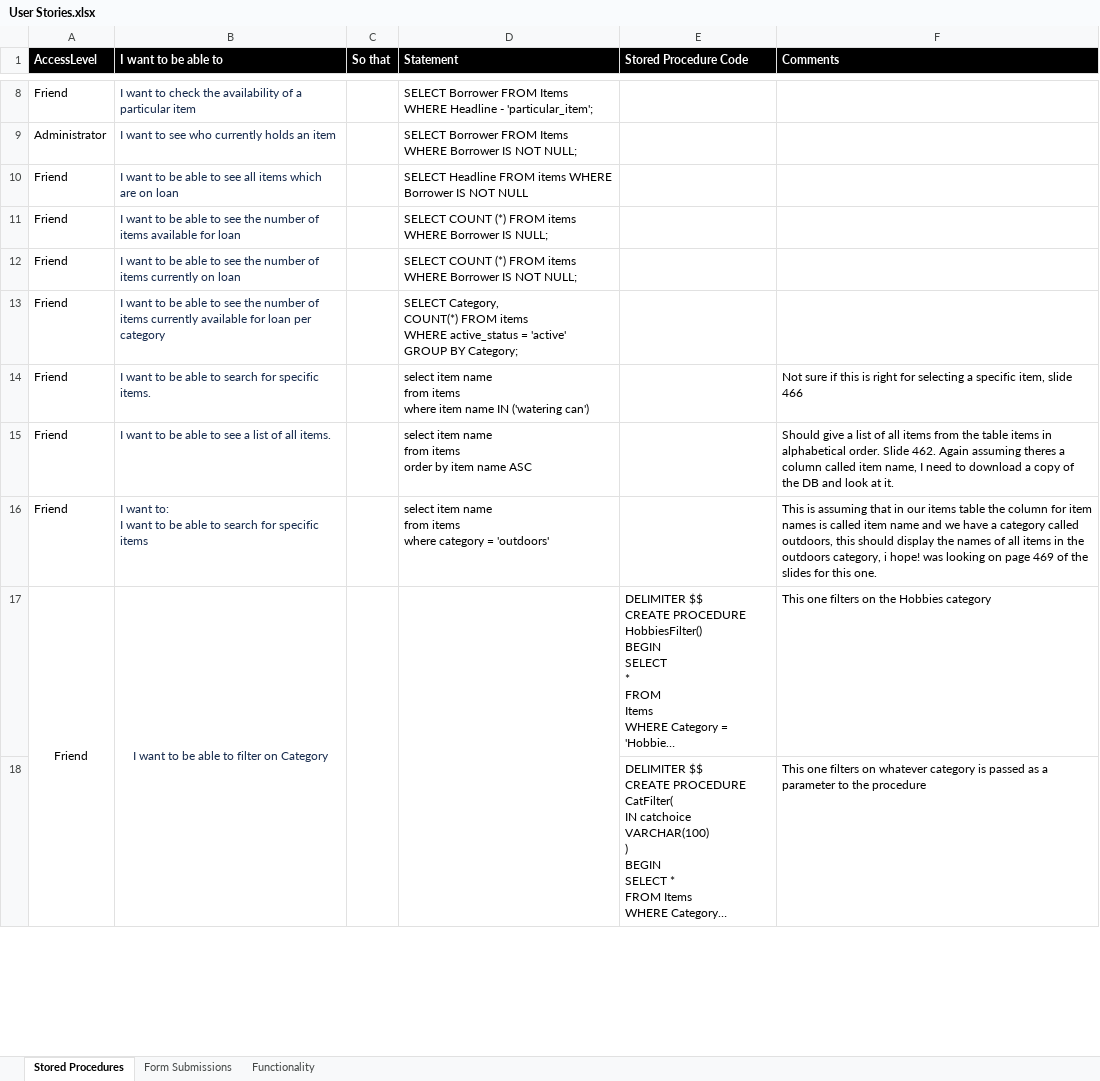
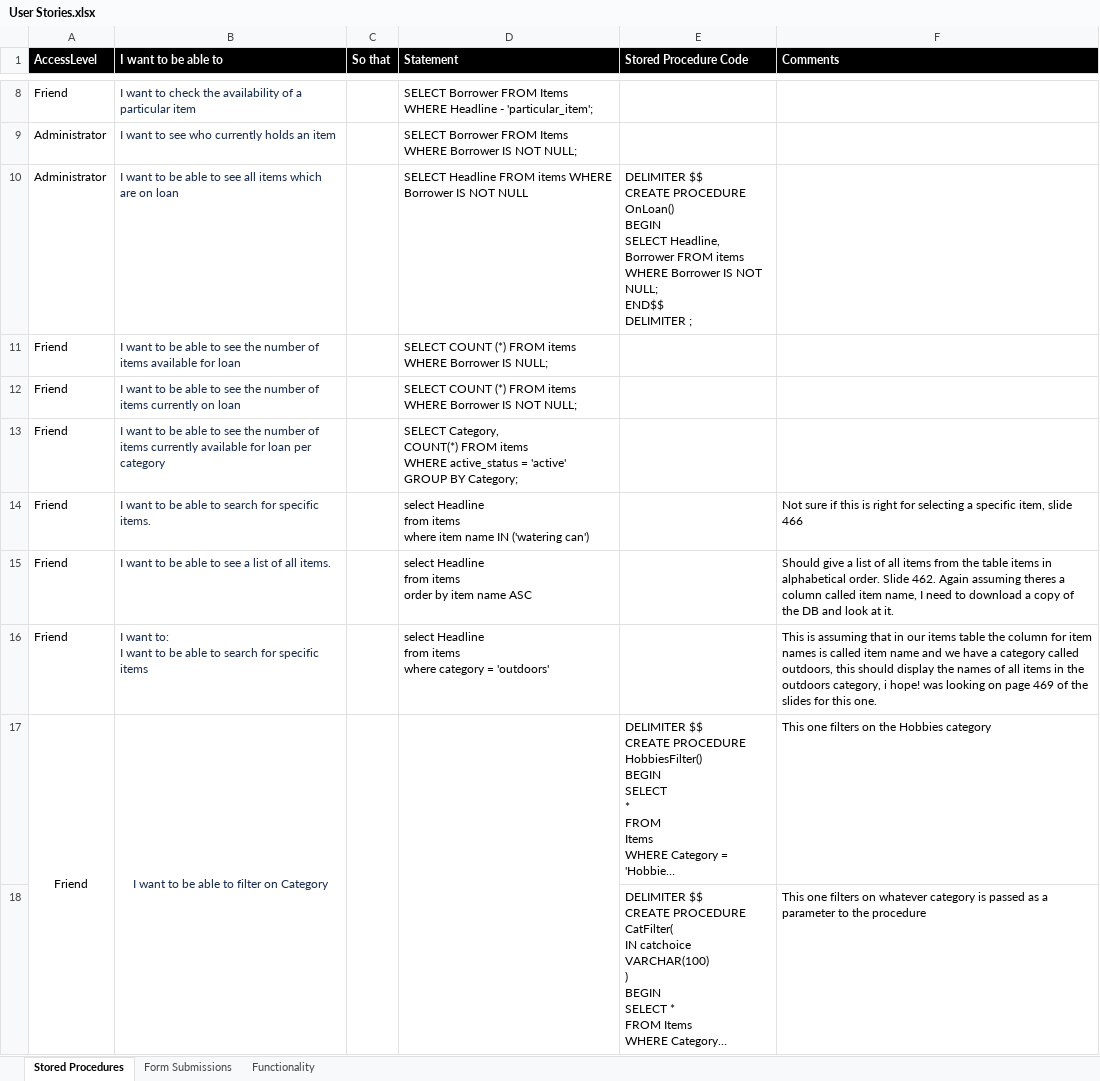
Before and after one commit to LACarlin/friendsLends, an Excel workbook: Resources/User Stories.xlsx, sheet Stored Procedures, drawn as a sheet; only a part is shown, gaps mark what is left out; long unchanged cells end in …; values as stored, in another font and other column widths than the file's, no borders; ↵ is a line break in a cell; the diff names each change by its address in the sheet, - before the commit and + after, or states it on an @@ line.

Commit message:
no message

```diff
--- a/Resources/User Stories.xlsx (sheet Stored Procedures)
+++ b/Resources/User Stories.xlsx (sheet Stored Procedures)
-A10 (AccessLevel): Friend
+A10 (AccessLevel): Administrator
-E10 (Stored Procedure Code): (empty)
+E10 (Stored Procedure Code): DELIMITER $$ ↵ CREATE PROCEDURE OnLoan() ↵ BEGIN ↵ SELECT Headline, Borrower FROM items ↵ WHERE Borrower IS NOT NULL; ↵ END$$ ↵ DELIMITER ;
-D14 (Statement): select item name ↵ from items…
+D14 (Statement): select Headline ↵ from items…
-D15 (Statement): select item name ↵ from items…
+D15 (Statement): select Headline ↵ from items…
-D16 (Statement): select item name ↵ from items…
+D16 (Statement): select Headline ↵ from items…
```
